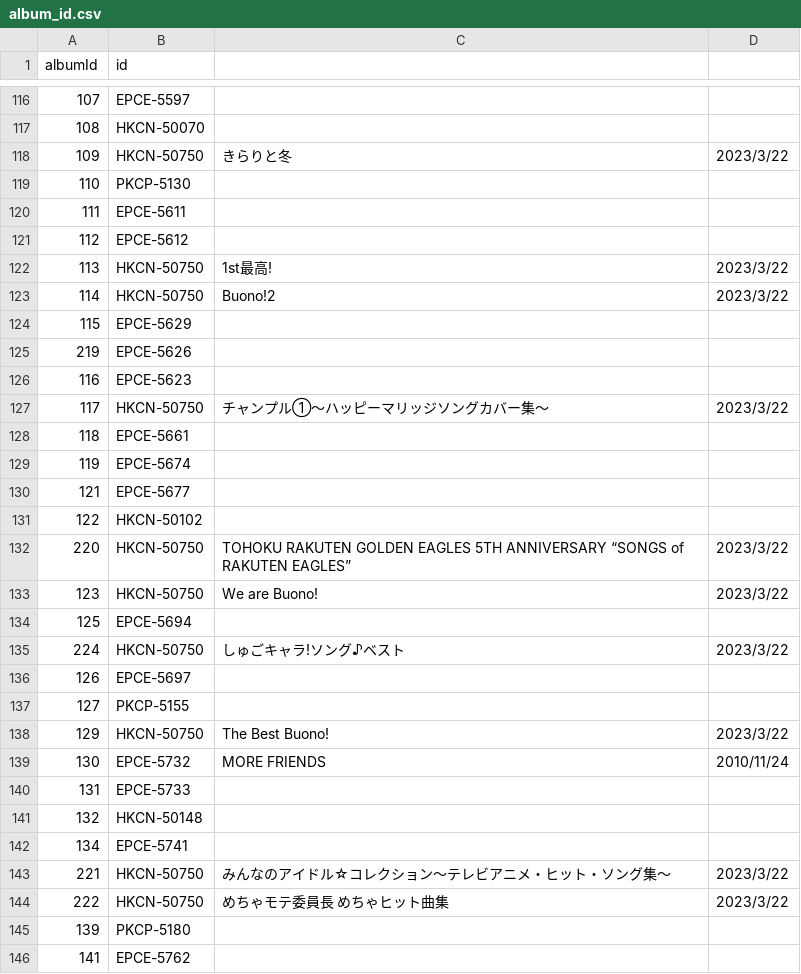
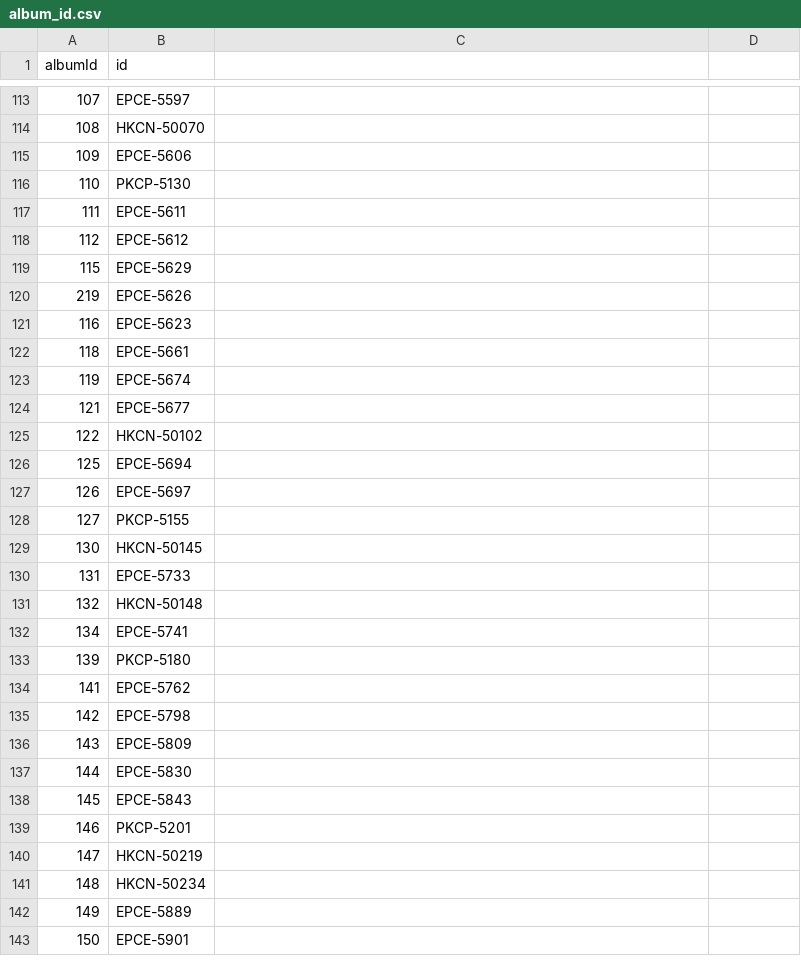
Before and after one commit to tallestorange/HP_EXTERNAL_DB, a CSV file: album_id.csv, drawn as a sheet; only a part is shown, gaps mark what is left out; the shorter side is filled out with more unchanged rows; the diff covers the shown part only.

```diff
--- a/album_id.csv
+++ b/album_id.csv
@@ -117,3 +114,3 @@ albumId,id
 108,HKCN-50070
-109,HKCN-50750,きらりと冬,2023/3/22
+109,EPCE-5606
 110,PKCP-5130
@@ -121,4 +118,2 @@ albumId,id
 112,EPCE-5612
-113,HKCN-50750,1st最高!,2023/3/22
-114,HKCN-50750,Buono!2,2023/3/22
 115,EPCE-5629
@@ -126,3 +121,2 @@ albumId,id
 116,EPCE-5623
-117,HKCN-50750,チャンプル①〜ハッピーマリッジソングカバー集〜,2023/3/22
 118,EPCE-5661
@@ -131,10 +125,6 @@ albumId,id
 122,HKCN-50102
-220,HKCN-50750,TOHOKU RAKUTEN GOLDEN EAGLES 5TH ANNIVERSARY “SONGS of RAKUTEN EAGLES”,2023/3/22
-123,HKCN-50750,We are Buono!,2023/3/22
 125,EPCE-5694
-224,HKCN-50750,しゅごキャラ!ソング♪ベスト,2023/3/22
 126,EPCE-5697
 127,PKCP-5155
-129,HKCN-50750,The Best Buono!,2023/3/22
-130,EPCE-5732,MORE FRIENDS,2010/11/24
+130,HKCN-50145
 131,EPCE-5733
@@ -142,4 +132,2 @@ albumId,id
 134,EPCE-5741
-221,HKCN-50750,みんなのアイドル☆コレクション〜テレビアニメ・ヒット・ソング集〜,2023/3/22
-222,HKCN-50750,めちゃモテ委員長 めちゃヒット曲集,2023/3/22
 139,PKCP-5180
```
Also changed, not shown: 3 removed rows and 18 edited cells elsewhere in this file, 8 other files.
